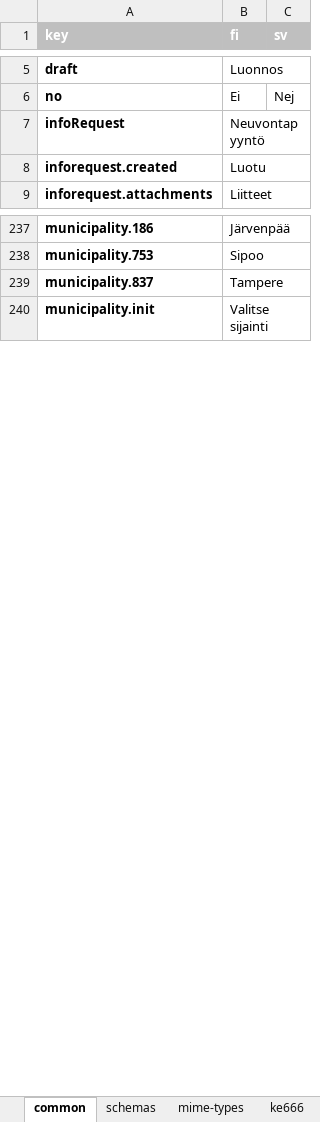
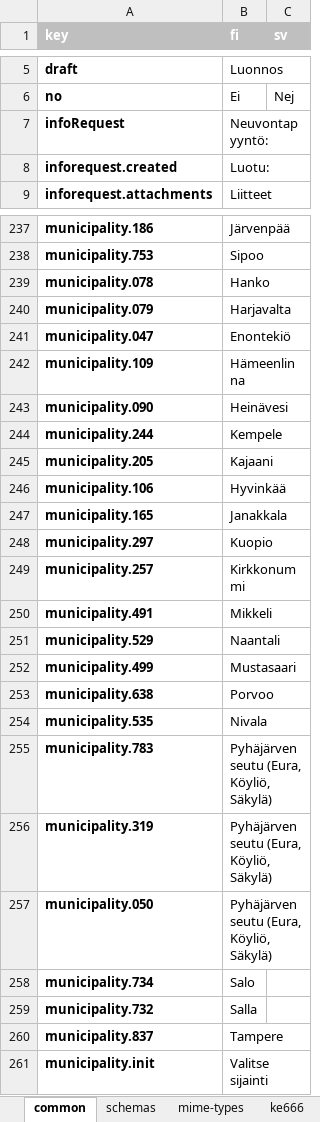
Before and after one commit to lupapiste/lupapiste, an Excel workbook: resources/i18n.xlsx, sheet common, drawn as a sheet; only a part is shown, gaps mark what is left out; values as stored, in another font and other column widths than the file's, no borders; conditional formats not drawn; the diff covers the shown part only; the diff names each change by its address in the sheet, - before the commit and + after, or states it on an @@ line.

```diff
--- a/resources/i18n.xlsx (sheet common)
+++ b/resources/i18n.xlsx (sheet common)
-B7 (fi): Neuvontapyyntö
+B7 (fi): Neuvontapyyntö:
-B8 (fi): Luotu
+B8 (fi): Luotu:
+row 239: municipality.078 | Hanko
+row 240: municipality.079 | Harjavalta
+row 241: municipality.047 | Enontekiö
+row 242: municipality.109 | Hämeenlinna
+row 243: municipality.090 | Heinävesi
+row 244: municipality.244 | Kempele
+row 245: municipality.205 | Kajaani
+row 246: municipality.106 | Hyvinkää
+row 247: municipality.165 | Janakkala
+row 248: municipality.297 | Kuopio
+row 249: municipality.257 | Kirkkonummi
+row 250: municipality.491 | Mikkeli
+row 251: municipality.529 | Naantali
+row 252: municipality.499 | Mustasaari
+row 253: municipality.638 | Porvoo
+row 254: municipality.535 | Nivala
+row 255: municipality.783 | Pyhäjärven seutu (Eura, Köyliö, Säkylä)
+row 256: municipality.319 | Pyhäjärven seutu (Eura, Köyliö, Säkylä)
+row 257: municipality.050 | Pyhäjärven seutu (Eura, Köyliö, Säkylä)
+row 258: municipality.734 | Salo
+row 259: municipality.732 | Salla
```
Also changed, not shown: 9 edited cells elsewhere in this sheet, sheet schemas, sheet ke666, 4 other files.
